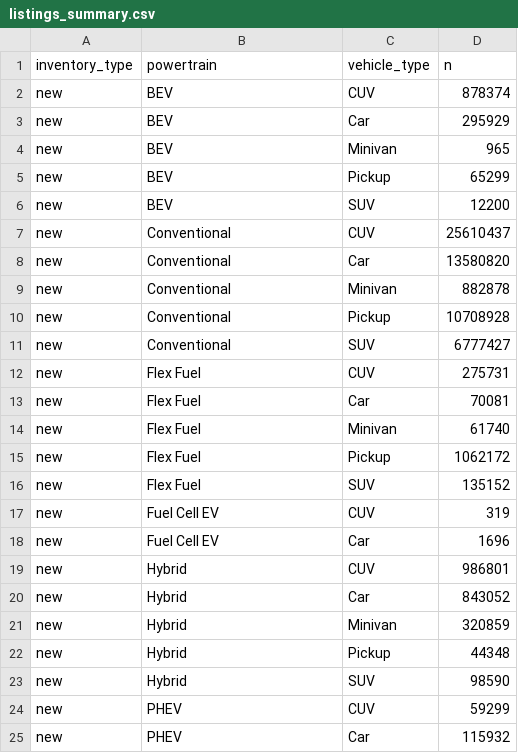
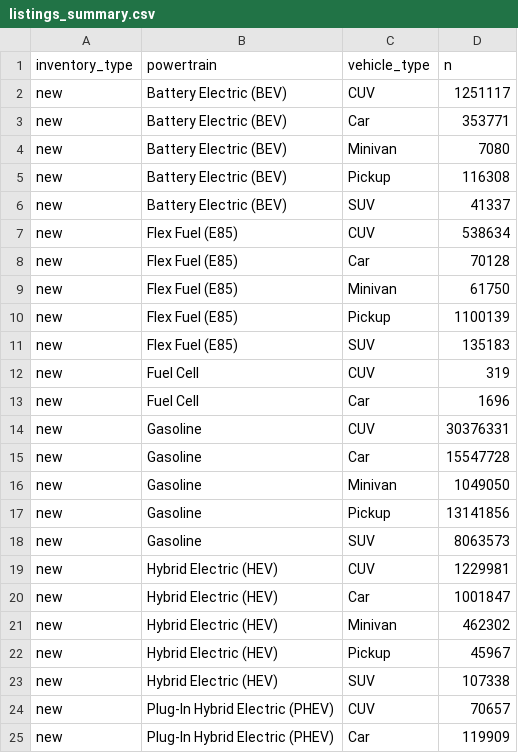
Before and after one commit to vehicletrends/vehicletrends, a CSV file: data-raw/listings_summary.csv, drawn as a sheet; only a part is shown; the diff covers the shown part only.

```diff
--- a/data-raw/listings_summary.csv
+++ b/data-raw/listings_summary.csv
@@ -1,25 +1,25 @@
 inventory_type,powertrain,vehicle_type,n
-new,BEV,CUV,878374
-new,BEV,Car,295929
-new,BEV,Minivan,965
-new,BEV,Pickup,65299
-new,BEV,SUV,12200
-new,Conventional,CUV,25610437
-new,Conventional,Car,13580820
-new,Conventional,Minivan,882878
-new,Conventional,Pickup,10708928
-new,Conventional,SUV,6777427
-new,Flex Fuel,CUV,275731
-new,Flex Fuel,Car,70081
-new,Flex Fuel,Minivan,61740
-new,Flex Fuel,Pickup,1062172
-new,Flex Fuel,SUV,135152
-new,Fuel Cell EV,CUV,319
-new,Fuel Cell EV,Car,1696
-new,Hybrid,CUV,986801
-new,Hybrid,Car,843052
-new,Hybrid,Minivan,320859
-new,Hybrid,Pickup,44348
-new,Hybrid,SUV,98590
-new,PHEV,CUV,59299
-new,PHEV,Car,115932
+new,Battery Electric (BEV),CUV,1251117
+new,Battery Electric (BEV),Car,353771
+new,Battery Electric (BEV),Minivan,7080
+new,Battery Electric (BEV),Pickup,116308
+new,Battery Electric (BEV),SUV,41337
+new,Flex Fuel (E85),CUV,538634
+new,Flex Fuel (E85),Car,70128
+new,Flex Fuel (E85),Minivan,61750
+new,Flex Fuel (E85),Pickup,1100139
+new,Flex Fuel (E85),SUV,135183
+new,Fuel Cell,CUV,319
+new,Fuel Cell,Car,1696
+new,Gasoline,CUV,30376331
+new,Gasoline,Car,15547728
+new,Gasoline,Minivan,1049050
+new,Gasoline,Pickup,13141856
+new,Gasoline,SUV,8063573
+new,Hybrid Electric (HEV),CUV,1229981
+new,Hybrid Electric (HEV),Car,1001847
+new,Hybrid Electric (HEV),Minivan,462302
+new,Hybrid Electric (HEV),Pickup,45967
+new,Hybrid Electric (HEV),SUV,107338
+new,Plug-In Hybrid Electric (PHEV),CUV,70657
+new,Plug-In Hybrid Electric (PHEV),Car,119909
```
Also changed, not shown: 5 added rows, 5 removed rows and 47 edited cells elsewhere in this file, data-raw/dep_annual_model.csv, data-raw/dep_annual_type.csv, 19 other files.
